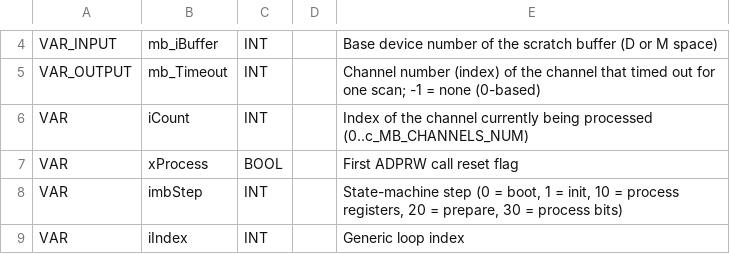
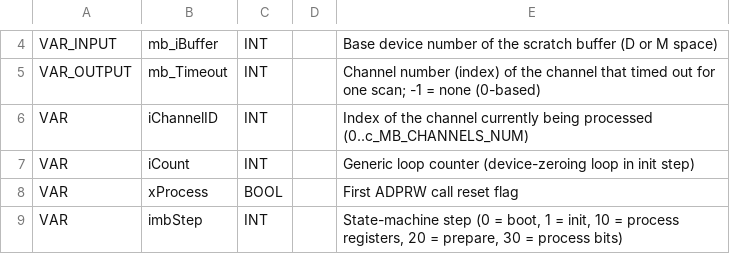
Before and after one commit to Serhioromano/gxw2-libraries, a CSV file: libraries/ModbusDriver/POU/MB_PROCESS_50.csv, drawn as a sheet; only a part is shown, gaps mark what is left out; the shorter side is filled out with more unchanged rows; addresses are those after the commit; the diff names each change by its address in the sheet, - before the commit and + after, or states it on an @@ line.

Commit message:
Channel ID save

```diff
--- a/libraries/ModbusDriver/POU/MB_PROCESS_50.csv
+++ b/libraries/ModbusDriver/POU/MB_PROCESS_50.csv
+row 6: VAR | iChannelID | INT |  | Index of the channel currently being processed (0..c_MB_CHANNELS_NUM)
-E7: Index of the channel currently being processed (0..c_MB_CHANNELS_NUM)
+E7: Generic loop counter (device-zeroing loop in init step)
```
Also changed, not shown: 3 other files.
